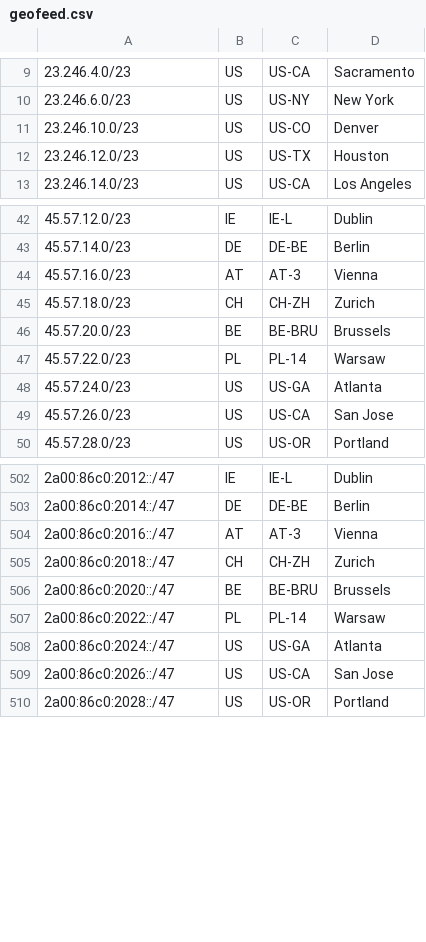
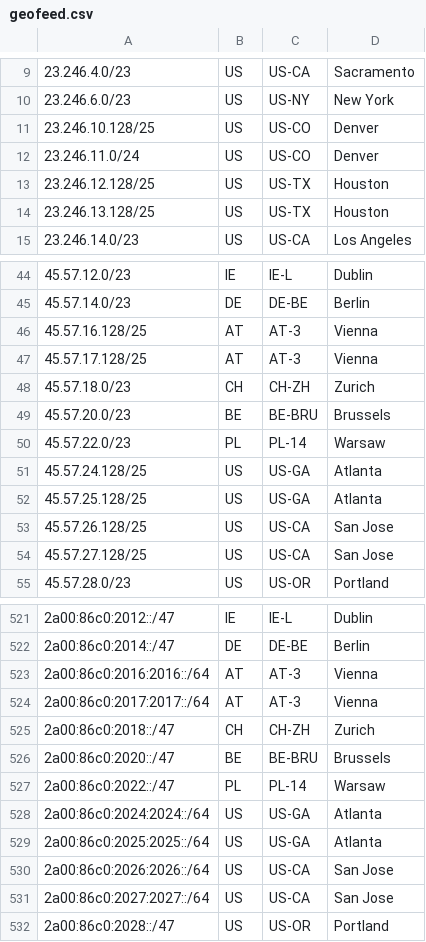
Before and after one commit to Netflix/nflx-geofeed, a CSV file: geofeed.csv, drawn as a sheet; only a part is shown, gaps mark what is left out; the diff covers the shown part only.

```diff
--- a/geofeed.csv
+++ b/geofeed.csv
@@ -10,4 +10,6 @@
 23.246.6.0/23,US,US-NY,New York,
-23.246.10.0/23,US,US-CO,Denver,
-23.246.12.0/23,US,US-TX,Houston,
+23.246.10.128/25,US,US-CO,Denver,
+23.246.11.0/24,US,US-CO,Denver,
+23.246.12.128/25,US,US-TX,Houston,
+23.246.13.128/25,US,US-TX,Houston,
 23.246.14.0/23,US,US-CA,Los Angeles,
@@ -43,3 +45,4 @@
 45.57.14.0/23,DE,DE-BE,Berlin,
-45.57.16.0/23,AT,AT-3,Vienna,
+45.57.16.128/25,AT,AT-3,Vienna,
+45.57.17.128/25,AT,AT-3,Vienna,
 45.57.18.0/23,CH,CH-ZH,Zurich,
@@ -47,4 +50,6 @@
 45.57.22.0/23,PL,PL-14,Warsaw,
-45.57.24.0/23,US,US-GA,Atlanta,
-45.57.26.0/23,US,US-CA,San Jose,
+45.57.24.128/25,US,US-GA,Atlanta,
+45.57.25.128/25,US,US-GA,Atlanta,
+45.57.26.128/25,US,US-CA,San Jose,
+45.57.27.128/25,US,US-CA,San Jose,
 45.57.28.0/23,US,US-OR,Portland,
@@ -503,3 +522,4 @@
 2a00:86c0:2014::/47,DE,DE-BE,Berlin,
-2a00:86c0:2016::/47,AT,AT-3,Vienna,
+2a00:86c0:2016:2016::/64,AT,AT-3,Vienna,
+2a00:86c0:2017:2017::/64,AT,AT-3,Vienna,
 2a00:86c0:2018::/47,CH,CH-ZH,Zurich,
@@ -507,4 +527,6 @@
 2a00:86c0:2022::/47,PL,PL-14,Warsaw,
-2a00:86c0:2024::/47,US,US-GA,Atlanta,
-2a00:86c0:2026::/47,US,US-CA,San Jose,
+2a00:86c0:2024:2024::/64,US,US-GA,Atlanta,
+2a00:86c0:2025:2025::/64,US,US-GA,Atlanta,
+2a00:86c0:2026:2026::/64,US,US-CA,San Jose,
+2a00:86c0:2027:2027::/64,US,US-CA,San Jose,
 2a00:86c0:2028::/47,US,US-OR,Portland,
```
Also changed, not shown: 21 added rows, 2 removed rows and 25 edited cells elsewhere in this file.
